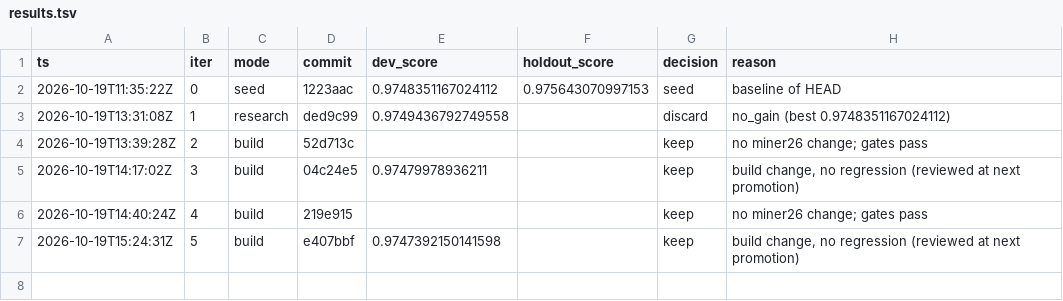
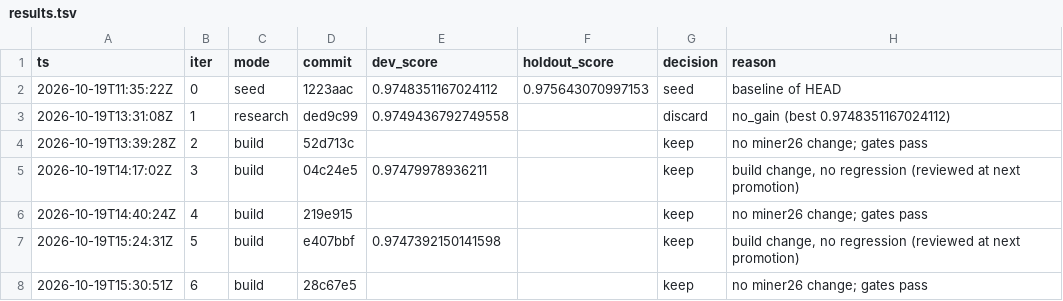
Before and after one commit to karlrobinson9014/Perturb26, a TSV file: status/results.tsv, drawn as a sheet; the diff names each change by its address in the sheet, - before the commit and + after, or states it on an @@ line.

Commit message:
loop: iter 6 status

```diff
--- a/status/results.tsv
+++ b/status/results.tsv
+row 8: 2026-10-19T15:30:51Z | 6 | build | 28c67e5 |  |  | keep | no miner26 change; gates pass
```
Also changed, not shown: status/iterations.tsv.
